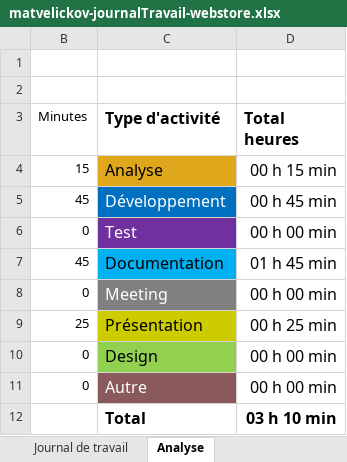
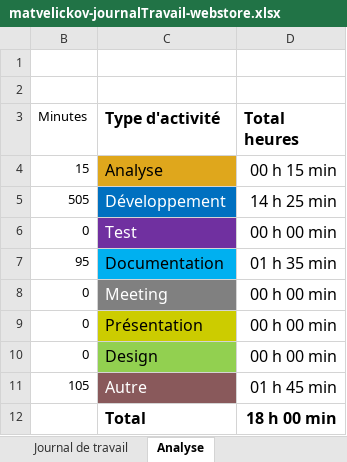
Before and after one commit to mateja-velickovic/node-webstore, an Excel workbook: matvelickov-journalTravail-webstore.xlsx, sheet Analyse, drawn as a sheet; values as stored, in another font and other column widths than the file's, no borders; charts and pictures not drawn; the diff names each change by its address in the sheet, - before the commit and + after, or states it on an @@ line.

```diff
--- a/matvelickov-journalTravail-webstore.xlsx (sheet Analyse)
+++ b/matvelickov-journalTravail-webstore.xlsx (sheet Analyse)
-B5 (Minutes): 45
+B5 (Minutes): 505
-D5 (Total heures): 00 h 45 min
+D5 (Total heures): 14 h 25 min
-B7 (Minutes): 45
+B7 (Minutes): 95
-D7 (Total heures): 01 h 45 min
+D7 (Total heures): 01 h 35 min
-B9 (Minutes): 25
+B9 (Minutes): 0
-D9 (Total heures): 00 h 25 min
+D9 (Total heures): 00 h 00 min
-B11 (Minutes): 0
+B11 (Minutes): 105
-D11 (Total heures): 00 h 00 min
+D11 (Total heures): 01 h 45 min
-D12 (Total heures): 03 h 10 min
+D12 (Total heures): 18 h 00 min
```
Also changed, not shown: sheet Journal de travail, hidden cells, charts or pictures, 1 other file.
